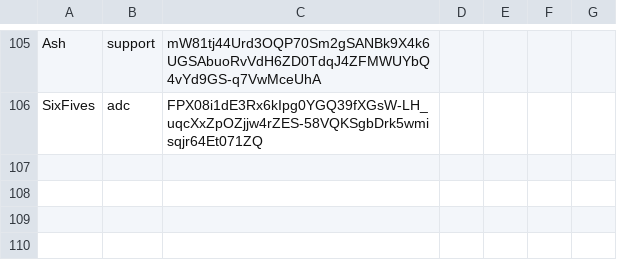
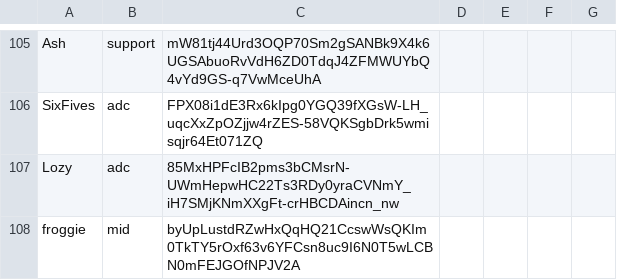
Before and after one commit to ArcaneIRE/ilol-ladder, a CSV file: app/players.csv, drawn as a sheet; only a part is shown, gaps mark what is left out; the diff names each change by its address in the sheet, - before the commit and + after, or states it on an @@ line.

Commit message:
Add new players

```diff
--- a/app/players.csv
+++ b/app/players.csv
+row 107: Lozy | adc | 85MxHPFcIB2pms3bCMsrN-UWmHepwHC22Ts3RDy0yraCVNmY_iH7SMjKNmXXgFt-crHBCDAincn_nw
+row 108: froggie | mid | byUpLustdRZwHxQqHQ21CcswWsQKIm0TkTY5rOxf63v6YFCsn8uc9I6N0T5wLCBN0mFEJGOfNPJV2A
```
